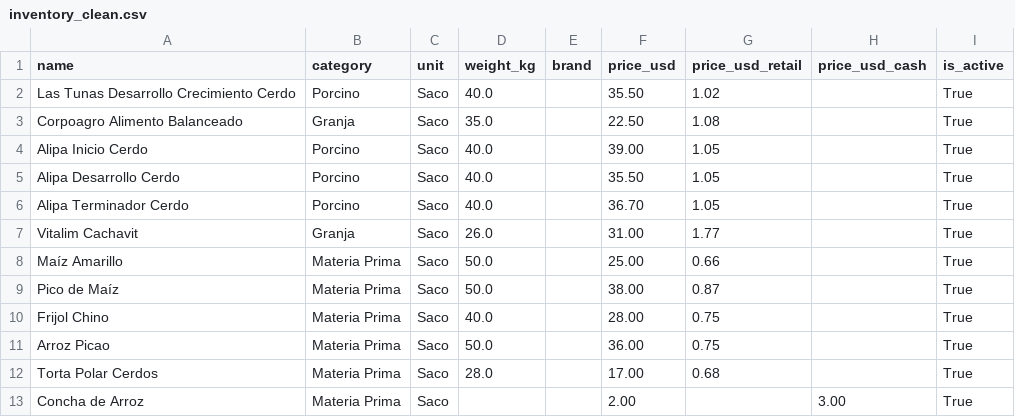
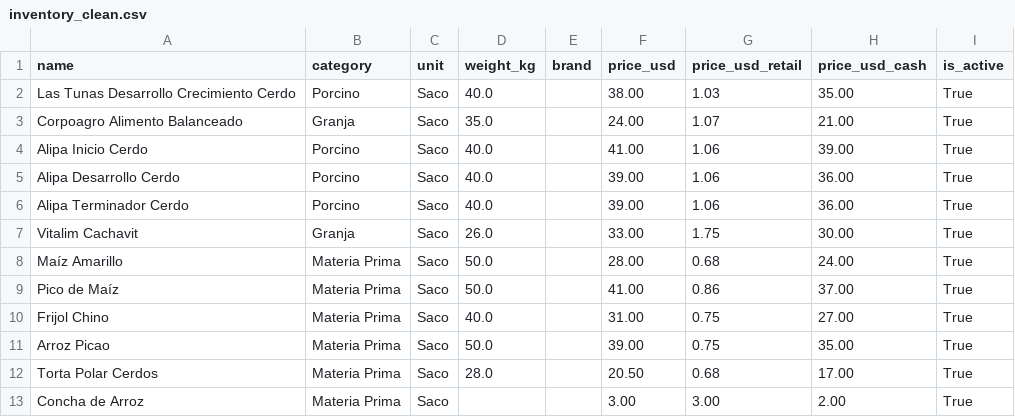
Before and after one commit to Jesusgel/pet-price-venezuela, a CSV file: backend/data/inventory_clean.csv, drawn as a sheet; only a part is shown; the diff covers the shown part only.

```diff
--- a/backend/data/inventory_clean.csv
+++ b/backend/data/inventory_clean.csv
@@ -1,13 +1,13 @@
 name,category,unit,weight_kg,brand,price_usd,price_usd_retail,price_usd_cash,is_active
-Las Tunas Desarrollo Crecimiento Cerdo,Porcino,Saco,40.0,,35.50,1.02,,True
-Corpoagro Alimento Balanceado,Granja,Saco,35.0,,22.50,1.08,,True
-Alipa Inicio Cerdo,Porcino,Saco,40.0,,39.00,1.05,,True
-Alipa Desarrollo Cerdo,Porcino,Saco,40.0,,35.50,1.05,,True
-Alipa Terminador Cerdo,Porcino,Saco,40.0,,36.70,1.05,,True
-Vitalim Cachavit,Granja,Saco,26.0,,31.00,1.77,,True
-Maíz Amarillo,Materia Prima,Saco,50.0,,25.00,0.66,,True
-Pico de Maíz,Materia Prima,Saco,50.0,,38.00,0.87,,True
-Frijol Chino,Materia Prima,Saco,40.0,,28.00,0.75,,True
-Arroz Picao,Materia Prima,Saco,50.0,,36.00,0.75,,True
-Torta Polar Cerdos,Materia Prima,Saco,28.0,,17.00,0.68,,True
-Concha de Arroz,Materia Prima,Saco,,,2.00,,3.00,True
+Las Tunas Desarrollo Crecimiento Cerdo,Porcino,Saco,40.0,,38.00,1.03,35.00,True
+Corpoagro Alimento Balanceado,Granja,Saco,35.0,,24.00,1.07,21.00,True
+Alipa Inicio Cerdo,Porcino,Saco,40.0,,41.00,1.06,39.00,True
+Alipa Desarrollo Cerdo,Porcino,Saco,40.0,,39.00,1.06,36.00,True
+Alipa Terminador Cerdo,Porcino,Saco,40.0,,39.00,1.06,36.00,True
+Vitalim Cachavit,Granja,Saco,26.0,,33.00,1.75,30.00,True
+Maíz Amarillo,Materia Prima,Saco,50.0,,28.00,0.68,24.00,True
+Pico de Maíz,Materia Prima,Saco,50.0,,41.00,0.86,37.00,True
+Frijol Chino,Materia Prima,Saco,40.0,,31.00,0.75,27.00,True
+Arroz Picao,Materia Prima,Saco,50.0,,39.00,0.75,35.00,True
+Torta Polar Cerdos,Materia Prima,Saco,28.0,,20.50,0.68,17.00,True
+Concha de Arroz,Materia Prima,Saco,,,3.00,3.00,2.00,True
```
Also changed, not shown: 2 added rows and 93 edited cells elsewhere in this file, 2 other files.
